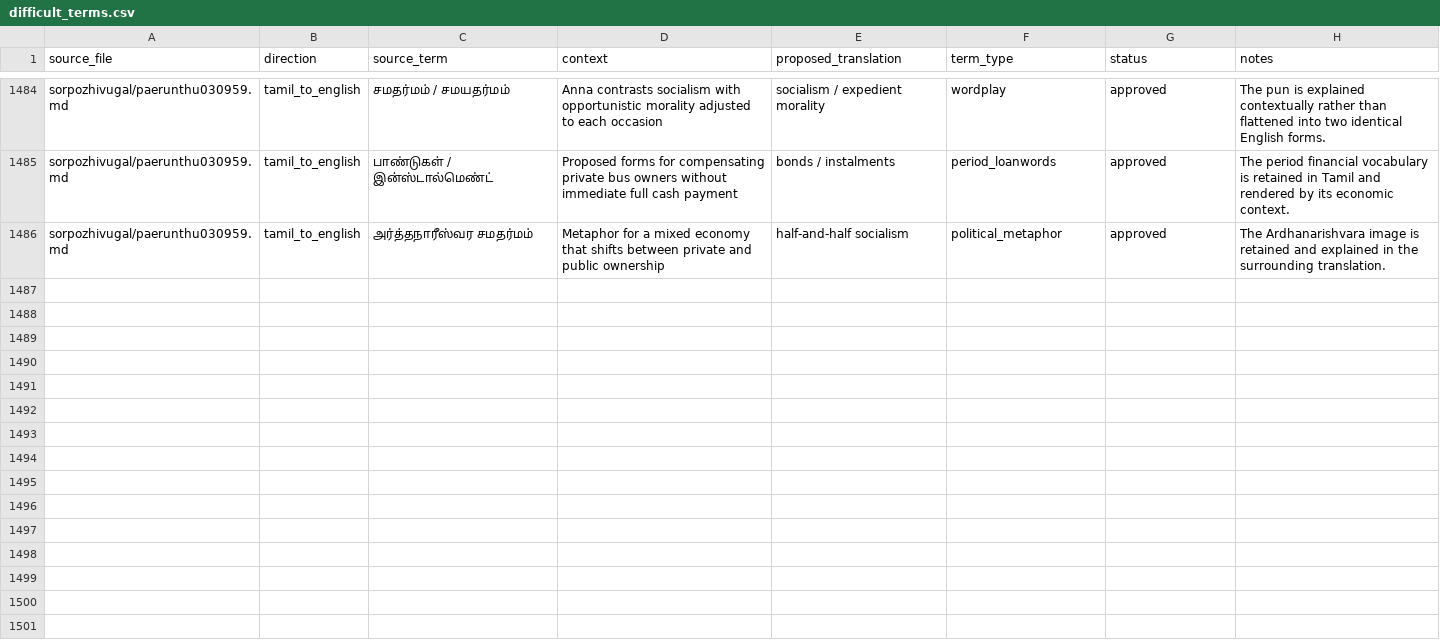
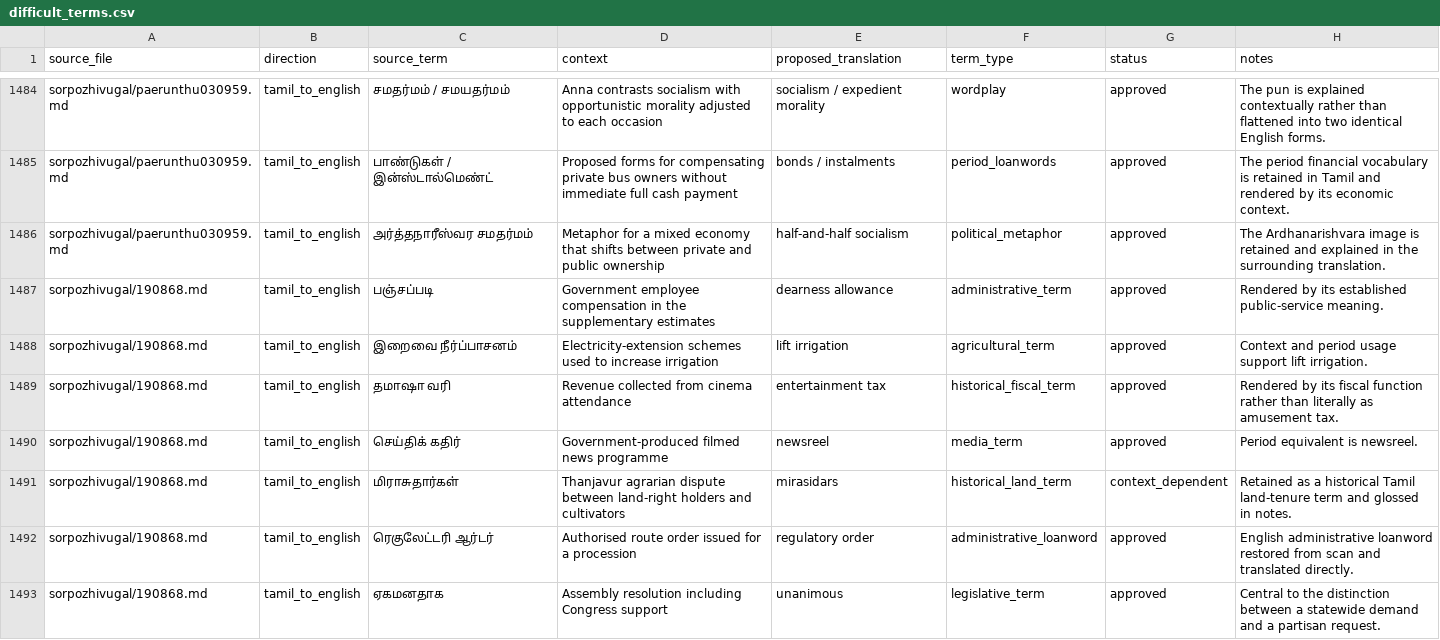
Before and after one commit to pugazg/anna-corpus, a CSV file: outputs/annavin_text_extractor/translated_contents/_translation_state/difficult_terms.csv, drawn as a sheet; only a part is shown, gaps mark what is left out; the diff names each change by its address in the sheet, - before the commit and + after, or states it on an @@ line.

Commit message:
Translate first 1968 supplementary estimates debate

```diff
--- a/outputs/annavin_text_extractor/translated_contents/_translation_state/difficult_terms.csv
+++ b/outputs/annavin_text_extractor/translated_contents/_translation_state/difficult_terms.csv
+row 1487: sorpozhivugal/190868.md | tamil_to_english | பஞ்சப்படி | Government employee compensation in the supplementary estimates | dearness allowance | administrative_term | approved | Rendered by its established public-service meaning.
+row 1488: sorpozhivugal/190868.md | tamil_to_english | இறைவை நீர்ப்பாசனம் | Electricity-extension schemes used to increase irrigation | lift irrigation | agricultural_term | approved | Context and period usage support lift irrigation.
+row 1489: sorpozhivugal/190868.md | tamil_to_english | தமாஷா வரி | Revenue collected from cinema attendance | entertainment tax | historical_fiscal_term | approved | Rendered by its fiscal function rather than literally as amusement tax.
+row 1490: sorpozhivugal/190868.md | tamil_to_english | செய்திக் கதிர் | Government-produced filmed news programme | newsreel | media_term | approved | Period equivalent is newsreel.
+row 1491: sorpozhivugal/190868.md | tamil_to_english | மிராசுதார்கள் | Thanjavur agrarian dispute between land-right holders and cultivators | mirasidars | historical_land_term | context_dependent | Retained as a historical Tamil land-tenure term and glossed in notes.
+row 1492: sorpozhivugal/190868.md | tamil_to_english | ரெகுலேட்டரி ஆர்டர் | Authorised route order issued for a procession | regulatory order | administrative_loanword | approved | English administrative loanword restored from scan and translated directly.
+row 1493: sorpozhivugal/190868.md | tamil_to_english | ஏகமனதாக | Assembly resolution including Congress support | unanimous | legislative_term | approved | Central to the distinction between a statewide demand and a partisan request.
```
Also changed, not shown: outputs/annavin_text_extractor/translated_contents/_translation_state/ocr_concerns.csv, outputs/annavin_text_extractor/translated_contents/_translation_state/section_translation_status.csv, 10 other files.
